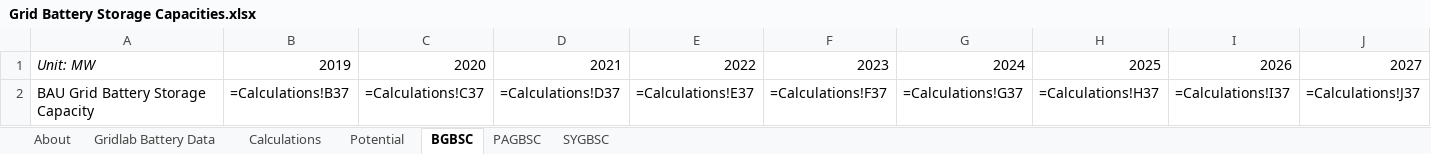
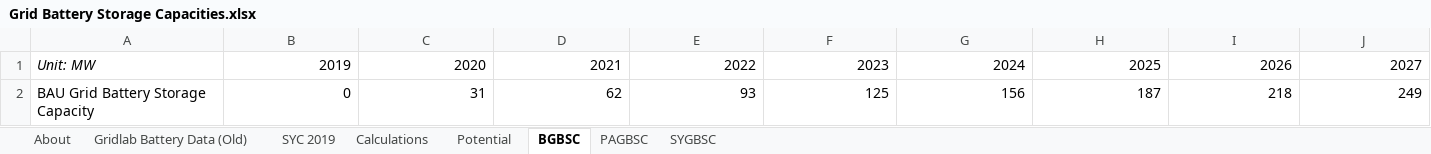
Before and after one commit to EnergyInnovation/eps-tennessee, an Excel workbook: InputData/elec/GBSC/Grid Battery Storage Capacities.xlsx, sheet BGBSC, drawn as a sheet; only a part is shown; values as stored, in another font and other column widths than the file's, no borders; formulas without a stored value are shown as written; removed rows and columns are numbered as before the commit, all else as after; rows hold the shown columns only; the diff names each change by its address in the sheet, - before the commit and + after, or states it on an @@ line.

```diff
--- a/InputData/elec/GBSC/Grid Battery Storage Capacities.xlsx (sheet BGBSC)
+++ b/InputData/elec/GBSC/Grid Battery Storage Capacities.xlsx (sheet BGBSC)
-sheet tab: Gridlab Battery Data
+sheet tab: Gridlab Battery Data (Old)
+sheet tab: SYC 2019
-row 2: BAU Grid Battery Storage Capacity | =Calculations!B37 | =Calculations!C37 | =Calculations!D37 | =Calculations!E37 | =Calculations!F37 | =Calculations!G37 | =Calculations!H37 | =Calculations!I37 | =Calculations!J37
+row 2: BAU Grid Battery Storage Capacity | 0 | 31 | 62 | 93 | 125 | 156 | 187 | 218 | 249
```
Also changed, not shown: sheet Calculations, sheet PAGBSC, sheet About, sheet SYGBSC, charts or pictures, InputData/ctrl-settings/BAEPAbCiPC/Bool Are Energy Prices Affected by Chng in Production Costs.xlsx, 3 other files.
